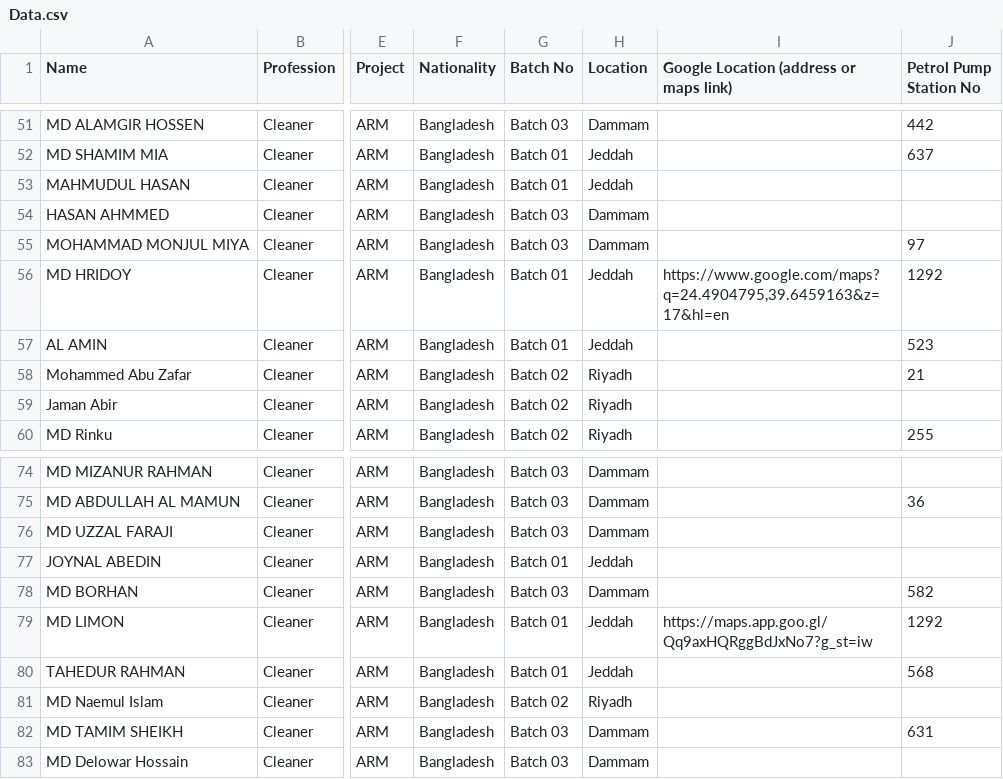
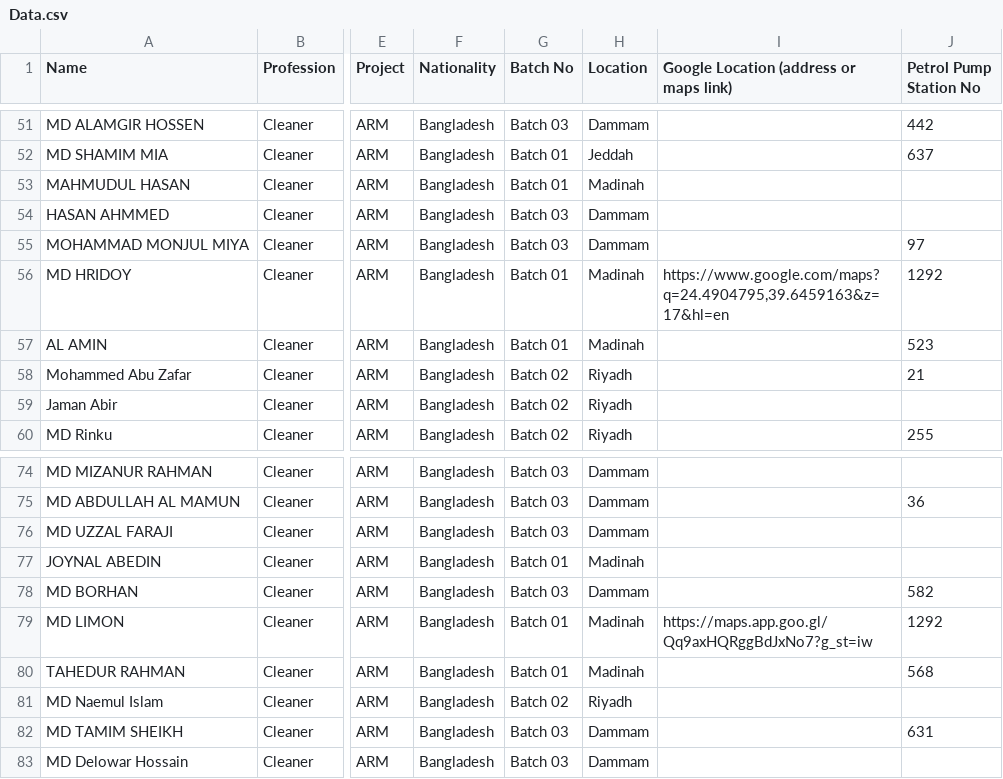
Before and after one commit to Mehboob451/workforce-roster, a CSV file: Data.csv, drawn as a sheet; only a part is shown, gaps mark what is left out; the diff names each change by its address in the sheet, - before the commit and + after, or states it on an @@ line.

Commit message:
Auto-save from ARM Dashboard interface

```diff
--- a/Data.csv
+++ b/Data.csv
-H53 (Location): Jeddah
+H53 (Location): Madinah
-H56:H57 (Location): Jeddah
+H56:H57 (Location): Madinah
-H77 (Location): Jeddah
+H77 (Location): Madinah
-H79:H80 (Location): Jeddah
+H79:H80 (Location): Madinah
```
